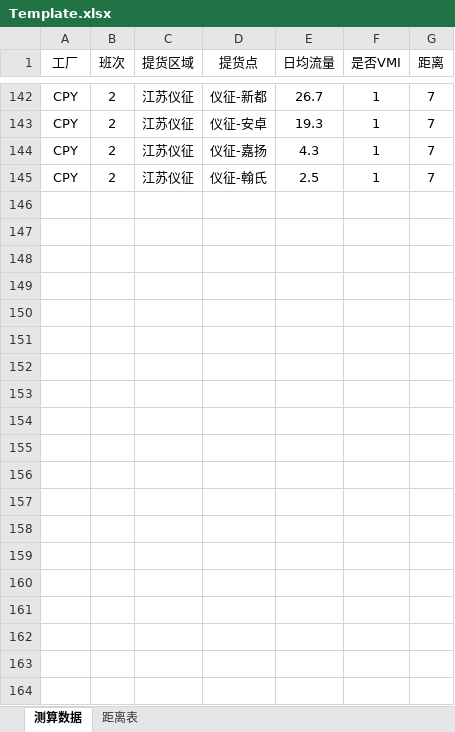
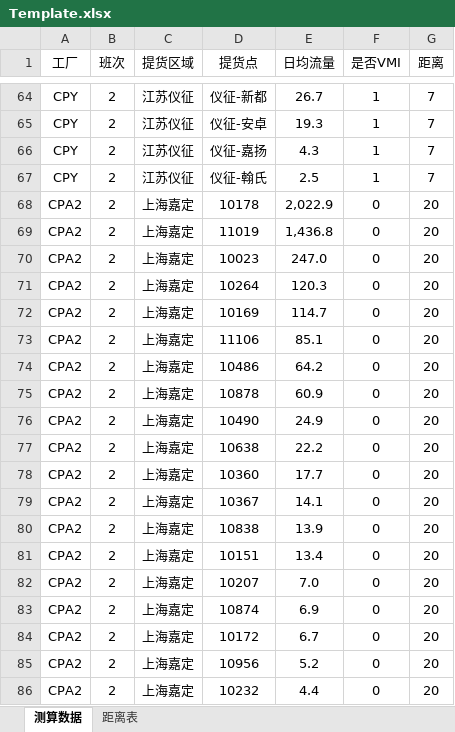
Before and after one commit to gusisong/ELaneSimulation, an Excel workbook: Template.xlsx, sheet 测算数据, drawn as a sheet; only a part is shown, gaps mark what is left out; values as stored, in another font and other column widths than the file's, no borders; the diff covers the shown part only; the diff names each change by its address in the sheet, - before the commit and + after, or states it on an @@ line.

```diff
--- a/Template.xlsx (sheet 测算数据)
+++ b/Template.xlsx (sheet 测算数据)
+row 68: CPA2 | 2 | 上海嘉定 | 10178 | 2,022.9 | 0 | 20
+row 69: CPA2 | 2 | 上海嘉定 | 11019 | 1,436.8 | 0 | 20
+row 70: CPA2 | 2 | 上海嘉定 | 10023 | 247.0 | 0 | 20
+row 71: CPA2 | 2 | 上海嘉定 | 10264 | 120.3 | 0 | 20
+row 72: CPA2 | 2 | 上海嘉定 | 10169 | 114.7 | 0 | 20
+row 73: CPA2 | 2 | 上海嘉定 | 11106 | 85.1 | 0 | 20
+row 74: CPA2 | 2 | 上海嘉定 | 10486 | 64.2 | 0 | 20
+row 75: CPA2 | 2 | 上海嘉定 | 10878 | 60.9 | 0 | 20
+row 76: CPA2 | 2 | 上海嘉定 | 10490 | 24.9 | 0 | 20
+row 77: CPA2 | 2 | 上海嘉定 | 10638 | 22.2 | 0 | 20
+row 78: CPA2 | 2 | 上海嘉定 | 10360 | 17.7 | 0 | 20
+row 79: CPA2 | 2 | 上海嘉定 | 10367 | 14.1 | 0 | 20
+row 80: CPA2 | 2 | 上海嘉定 | 10838 | 13.9 | 0 | 20
+row 81: CPA2 | 2 | 上海嘉定 | 10151 | 13.4 | 0 | 20
+row 82: CPA2 | 2 | 上海嘉定 | 10207 | 7.0 | 0 | 20
+row 83: CPA2 | 2 | 上海嘉定 | 10874 | 6.9 | 0 | 20
+row 84: CPA2 | 2 | 上海嘉定 | 10172 | 6.7 | 0 | 20
+row 85: CPA2 | 2 | 上海嘉定 | 10956 | 5.2 | 0 | 20
+row 86: CPA2 | 2 | 上海嘉定 | 10232 | 4.4 | 0 | 20
```
Also changed, not shown: 156 added rows, 73 removed rows and 5 moved rows elsewhere in this sheet, sheet 距离表, formulas that keep their value, 2 other files.
